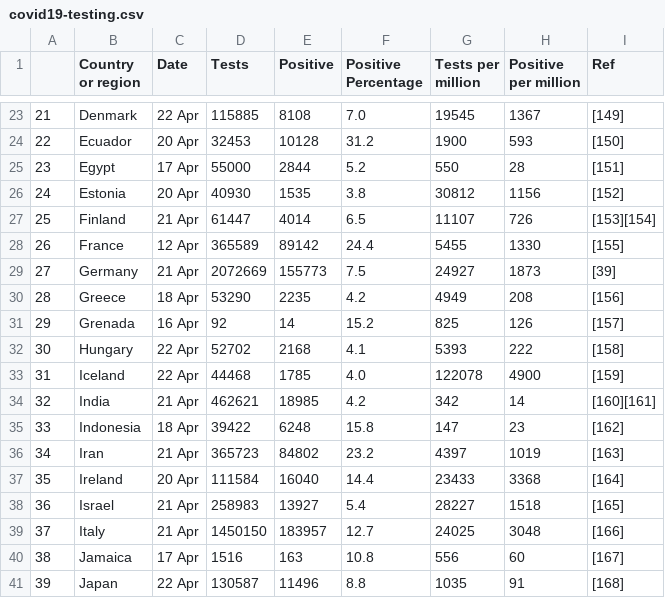
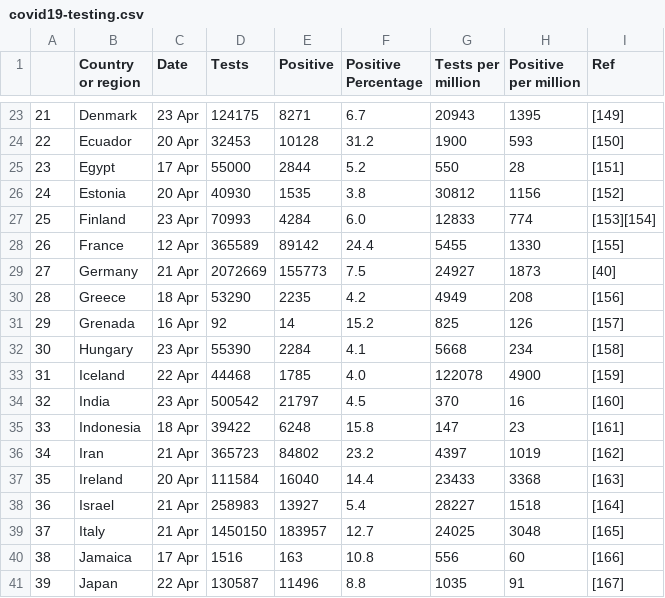
Before and after one commit to mazarimono/chomoku, a CSV file: src/covid19-testing.csv, drawn as a sheet; only a part is shown, gaps mark what is left out; the diff covers the shown part only.

```diff
--- a/src/covid19-testing.csv
+++ b/src/covid19-testing.csv
@@ -23,2 +23,2 @@
-21,Denmark,22 Apr,115885,8108,7.0,19545,1367,[149]
+21,Denmark,23 Apr,124175,8271,6.7,20943,1395,[149]
 22,Ecuador,20 Apr,32453,10128,31.2,1900,593,[150]
@@ -26,16 +26,16 @@
 24,Estonia,20 Apr,40930,1535,3.8,30812,1156,[152]
-25,Finland,21 Apr,61447,4014,6.5,11107,726,[153][154]
+25,Finland,23 Apr,70993,4284,6.0,12833,774,[153][154]
 26,France,12 Apr,365589,89142,24.4,5455,1330,[155]
-27,Germany,21 Apr,2072669,155773,7.5,24927,1873,[39]
+27,Germany,21 Apr,2072669,155773,7.5,24927,1873,[40]
 28,Greece,18 Apr,53290,2235,4.2,4949,208,[156]
 29,Grenada,16 Apr,92,14,15.2,825,126,[157]
-30,Hungary,22 Apr,52702,2168,4.1,5393,222,[158]
+30,Hungary,23 Apr,55390,2284,4.1,5668,234,[158]
 31,Iceland,22 Apr,44468,1785,4.0,122078,4900,[159]
-32,India,21 Apr,462621,18985,4.2,342,14,[160][161]
-33,Indonesia,18 Apr,39422,6248,15.8,147,23,[162]
-34,Iran,21 Apr,365723,84802,23.2,4397,1019,[163]
-35,Ireland,20 Apr,111584,16040,14.4,23433,3368,[164]
-36,Israel,21 Apr,258983,13927,5.4,28227,1518,[165]
-37,Italy,21 Apr,1450150,183957,12.7,24025,3048,[166]
-38,Jamaica,17 Apr,1516,163,10.8,556,60,[167]
-39,Japan,22 Apr,130587,11496,8.8,1035,91,[168]
+32,India,23 Apr,500542,21797,4.5,370,16,[160]
+33,Indonesia,18 Apr,39422,6248,15.8,147,23,[161]
+34,Iran,21 Apr,365723,84802,23.2,4397,1019,[162]
+35,Ireland,20 Apr,111584,16040,14.4,23433,3368,[163]
+36,Israel,21 Apr,258983,13927,5.4,28227,1518,[164]
+37,Italy,21 Apr,1450150,183957,12.7,24025,3048,[165]
+38,Jamaica,17 Apr,1516,163,10.8,556,60,[166]
+39,Japan,22 Apr,130587,11496,8.8,1035,91,[167]
```
Also changed, not shown: 140 edited cells elsewhere in this file, src/kyoto-covid.csv, 2 other files.
